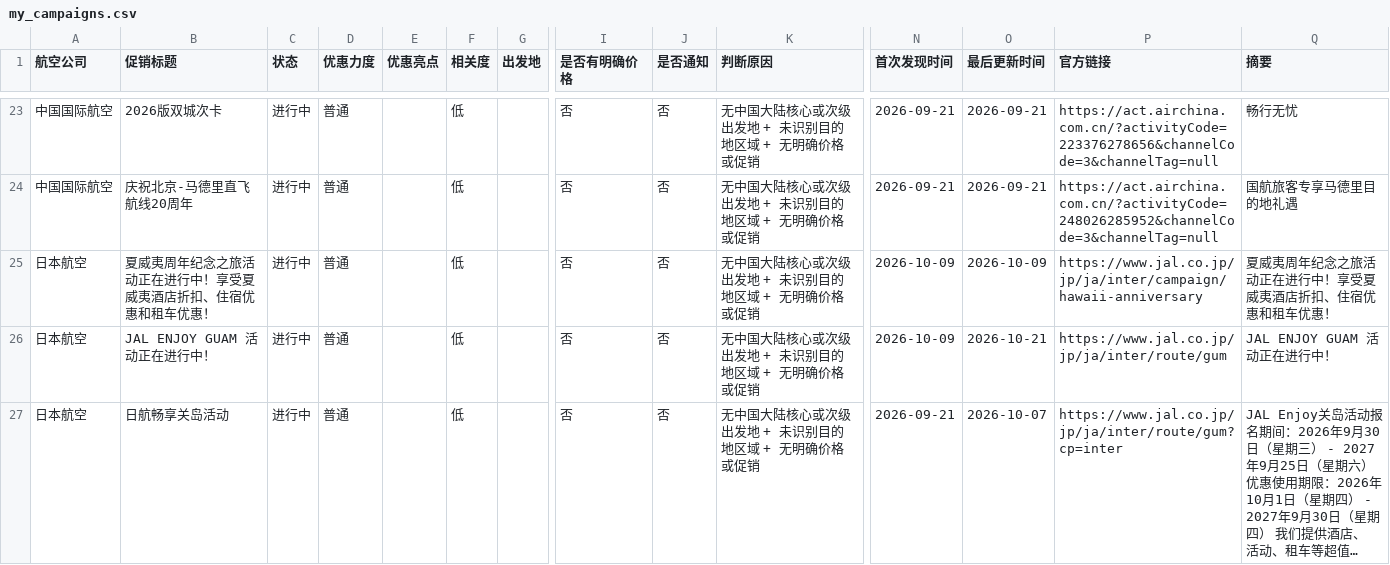
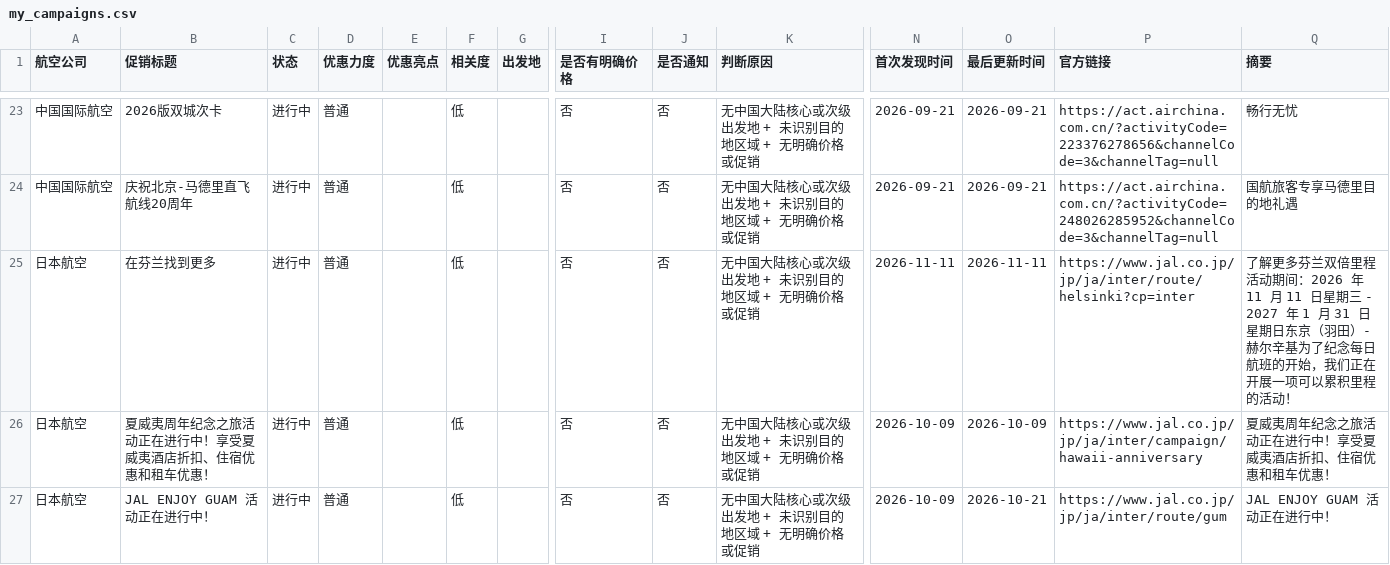
Before and after one commit to ruoxueqaq-gif/air-campaign-monitor, a CSV file: 01-CSV/02_正常/my_campaigns.csv, drawn as a sheet; only a part is shown, gaps mark what is left out; the shorter side is filled out with more unchanged rows; long unchanged cells end in …; rows hold the shown columns only; the diff names each change by its address in the sheet, - before the commit and + after, or states it on an @@ line.

```diff
--- a/01-CSV/02_正常/my_campaigns.csv
+++ b/01-CSV/02_正常/my_campaigns.csv
+row 25: 日本航空 | 在芬兰找到更多 | 进行中 | 普通 |  | 低 |  | 否 | 否 | 无中国大陆核心或次级出发地 + 未识别目的地区域 + 无明确价格或促销 | 2026-11-11 | 2026-11-11 | https://www.jal.co.jp/jp/ja/inter/route/helsinki?cp=inter | 了解更多芬兰双倍里程活动期间：2026 年 11 月 11 日星期三 - 2027 年 1 月 31 日星期日东京（羽田）- 赫尔辛基为了纪念每日航班的开始，我们正在开展一项可以累积里程的活动！
```
Also changed, not shown: 2 other files.
